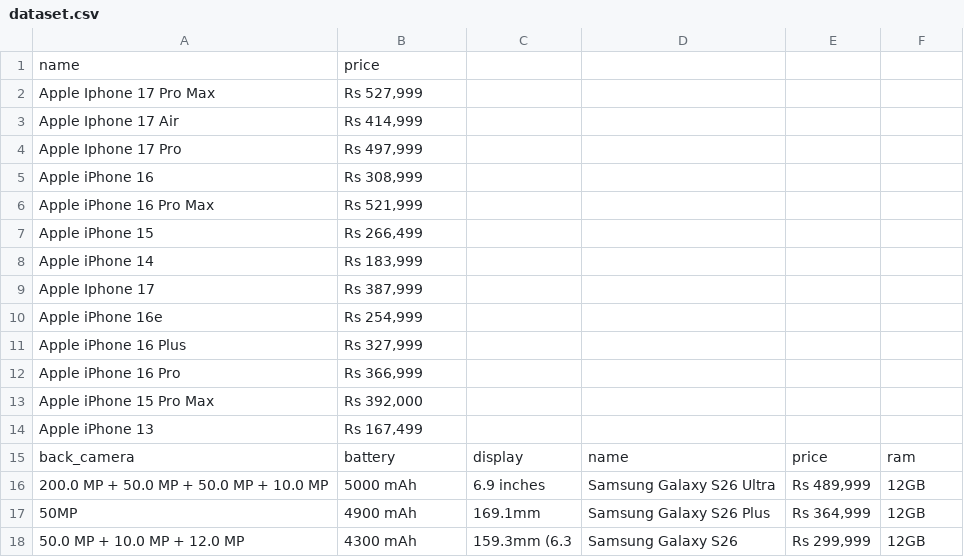
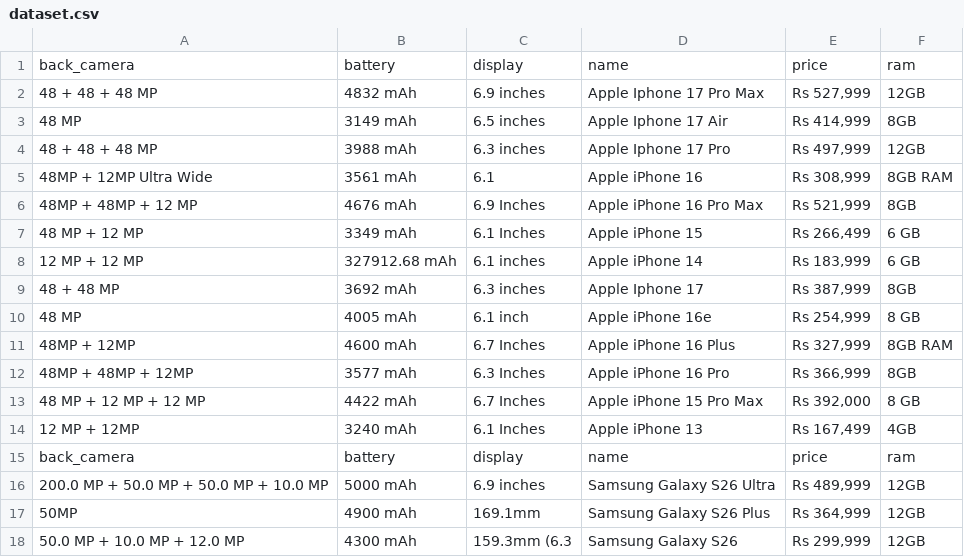
Before and after one commit to sarim-alis/Soap, a CSV file: price-oye/categories/dataset/dataset.csv, drawn as a sheet; only a part is shown; removed rows and columns are numbered as before the commit, all else as after; the diff names each change by its address in the sheet, - before the commit and + after, or states it on an @@ line.

Commit message:
feat: dataset

```diff
--- a/price-oye/categories/dataset/dataset.csv
+++ b/price-oye/categories/dataset/dataset.csv
-row 1: name | price
-row 2: Apple Iphone 17 Pro Max | Rs 527,999
-row 3: Apple Iphone 17 Air | Rs 414,999
-row 4: Apple Iphone 17 Pro | Rs 497,999
-row 5: Apple iPhone 16 | Rs 308,999
-row 6: Apple iPhone 16 Pro Max | Rs 521,999
-row 7: Apple iPhone 15 | Rs 266,499
-row 8: Apple iPhone 14 | Rs 183,999
-row 9: Apple Iphone 17 | Rs 387,999
-row 10: Apple iPhone 16e | Rs 254,999
-row 11: Apple iPhone 16 Plus | Rs 327,999
-row 12: Apple iPhone 16 Pro | Rs 366,999
-row 13: Apple iPhone 15 Pro Max | Rs 392,000
-row 14: Apple iPhone 13 | Rs 167,499
+row 1: back_camera | battery | display | name | price | ram
+row 2: 48 + 48 + 48 MP | 4832 mAh | 6.9 inches | Apple Iphone 17 Pro Max | Rs 527,999 | 12GB
+row 3: 48 MP | 3149 mAh | 6.5 inches | Apple Iphone 17 Air | Rs 414,999 | 8GB
+row 4: 48 + 48 + 48 MP | 3988 mAh | 6.3 inches | Apple Iphone 17 Pro | Rs 497,999 | 12GB
+row 5: 48MP + 12MP Ultra Wide | 3561 mAh | 6.1 | Apple iPhone 16 | Rs 308,999 | 8GB RAM
+row 6: 48MP + 48MP + 12 MP | 4676 mAh | 6.9 Inches | Apple iPhone 16 Pro Max | Rs 521,999 | 8GB
+row 7: 48 MP + 12 MP | 3349 mAh | 6.1 Inches | Apple iPhone 15 | Rs 266,499 | 6 GB
+row 8: 12 MP + 12 MP | 327912.68 mAh | 6.1 inches | Apple iPhone 14 | Rs 183,999 | 6 GB
+row 9: 48 + 48 MP | 3692 mAh | 6.3 inches | Apple Iphone 17 | Rs 387,999 | 8GB
+row 10: 48 MP | 4005 mAh | 6.1 inch | Apple iPhone 16e | Rs 254,999 | 8 GB
+row 11: 48MP + 12MP | 4600 mAh | 6.7 Inches | Apple iPhone 16 Plus | Rs 327,999 | 8GB RAM
+row 12: 48MP + 48MP + 12MP | 3577 mAh | 6.3 Inches | Apple iPhone 16 Pro | Rs 366,999 | 8GB
+row 13: 48 MP + 12 MP + 12 MP | 4422 mAh | 6.7 Inches | Apple iPhone 15 Pro Max | Rs 392,000 | 8 GB
+row 14: 12 MP + 12MP | 3240 mAh | 6.1 Inches | Apple iPhone 13 | Rs 167,499 | 4GB
```
Also changed, not shown: price-oye/categories/apple/apple.csv, 1 other file.
